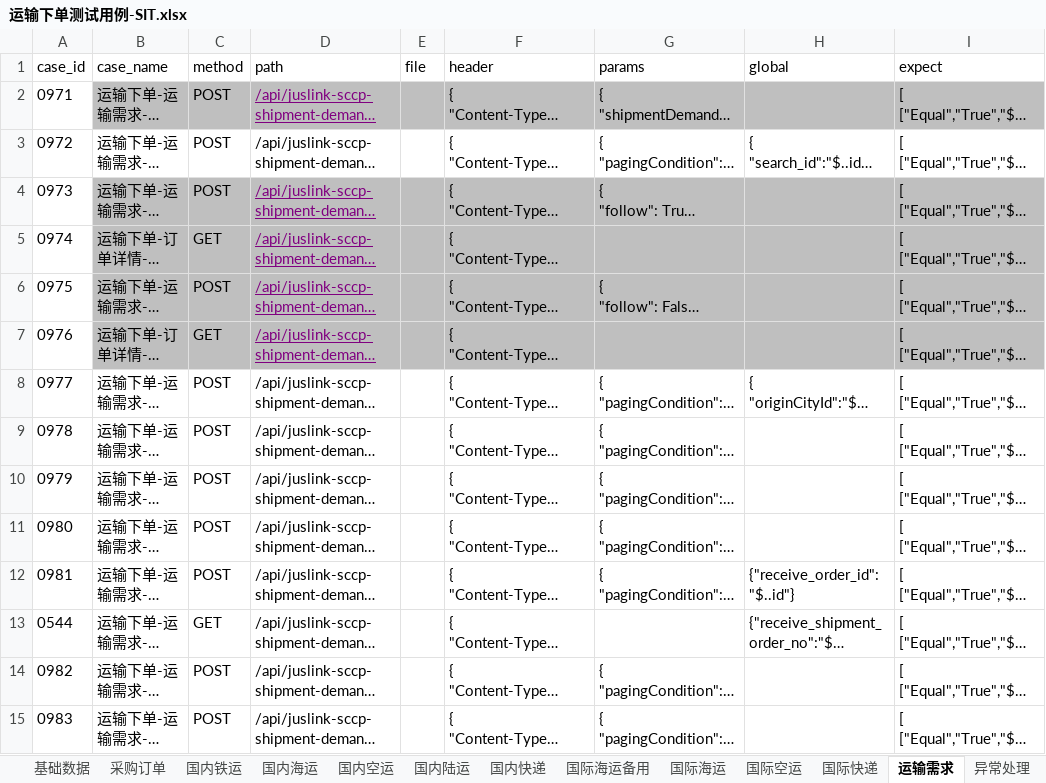
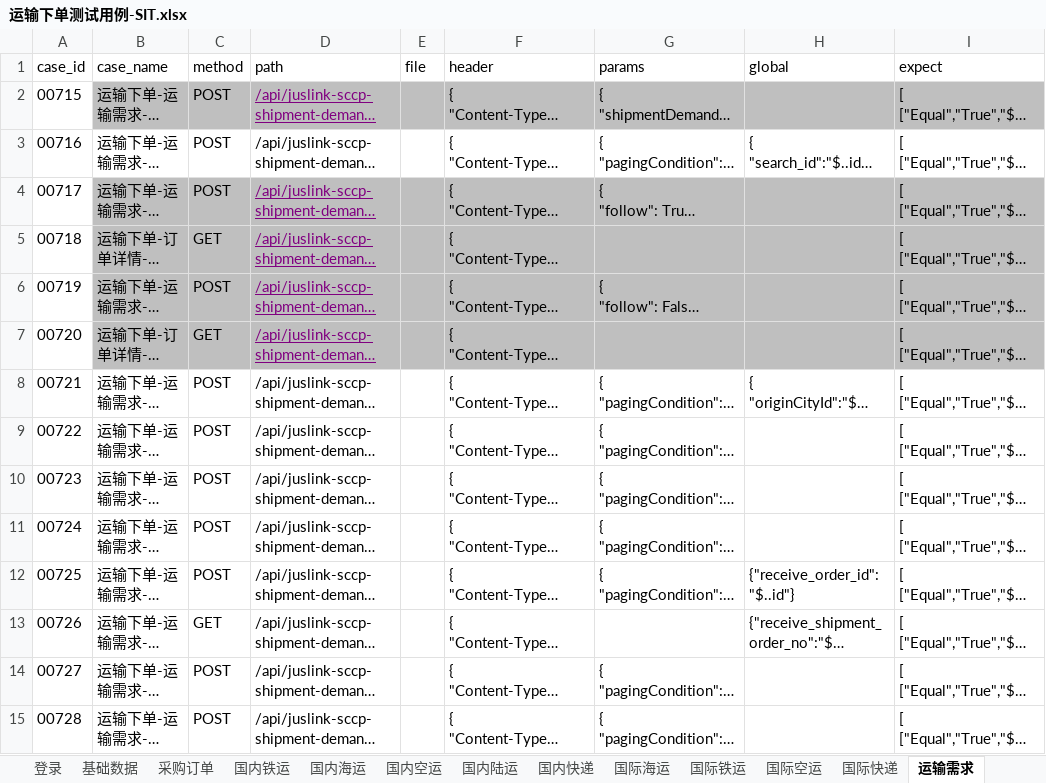
Before and after one commit to tan0833/dynamic_inventory_api, an Excel workbook: data/运输下单测试用例-SIT.xlsx, sheet 运输需求, drawn as a sheet; only a part is shown; long unchanged cells end in …; values as stored, in another font and other column widths than the file's, no borders; the diff covers the shown part only; the diff names each change by its address in the sheet, - before the commit and + after, or states it on an @@ line.

```diff
--- a/data/运输下单测试用例-SIT.xlsx (sheet 运输需求)
+++ b/data/运输下单测试用例-SIT.xlsx (sheet 运输需求)
-sheet tab: 国际海运备用
+sheet tab: 国际铁运
-A2 (case_id): 0971
+A2 (case_id): 00715
-A3 (case_id): 0972
+A3 (case_id): 00716
-A4 (case_id): 0973
+A4 (case_id): 00717
-A5 (case_id): 0974
+A5 (case_id): 00718
-A6 (case_id): 0975
+A6 (case_id): 00719
-A7 (case_id): 0976
+A7 (case_id): 00720
-A8 (case_id): 0977
+A8 (case_id): 00721
-A9 (case_id): 0978
+A9 (case_id): 00722
-A10 (case_id): 0979
+A10 (case_id): 00723
-A11 (case_id): 0980
+A11 (case_id): 00724
-A12 (case_id): 0981
+A12 (case_id): 00725
-A13 (case_id): 0544
+A13 (case_id): 00726
-A14 (case_id): 0982
+A14 (case_id): 00727
-A15 (case_id): 0983
+A15 (case_id): 00728
```
Also changed, not shown: 37 edited cells and cell formats elsewhere in this sheet, sheet 基础数据, sheet 国际海运, sheet 国际空运, sheet 国内陆运, sheet 国内铁运, sheet 国际快递, 6 more sheets, 10 other files.
